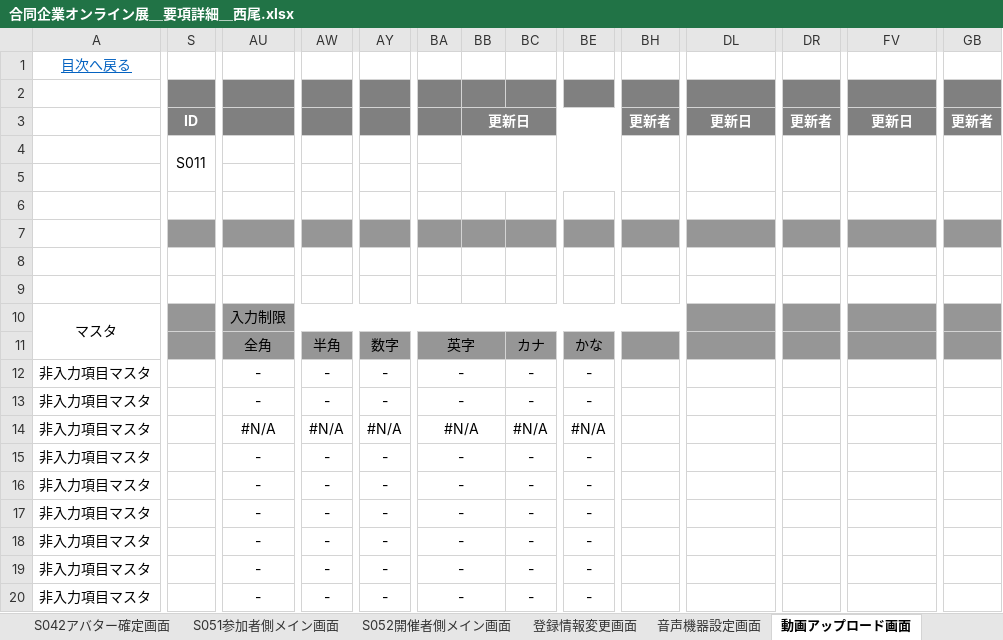
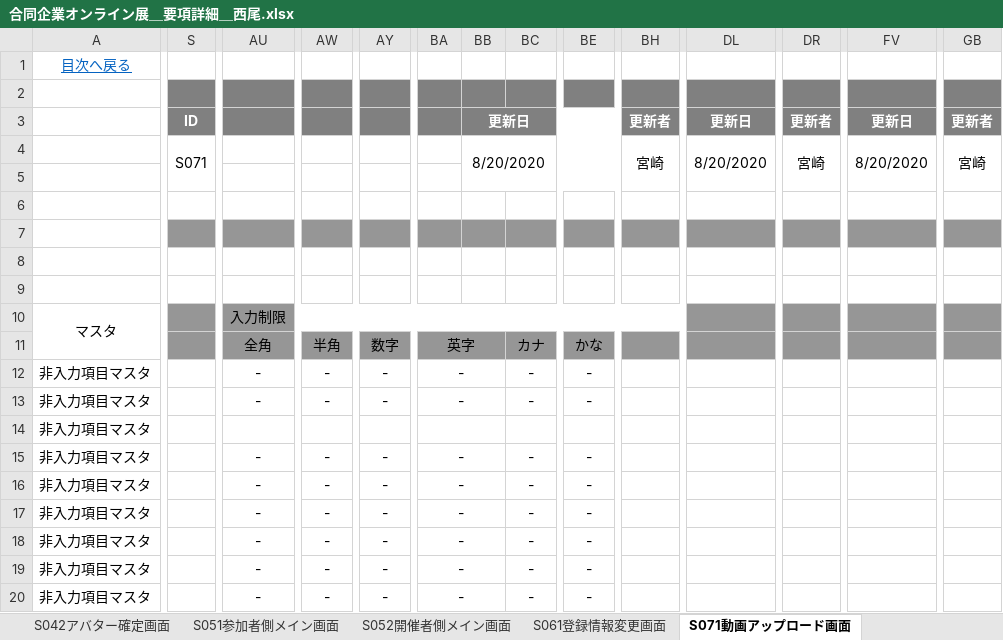
Before and after one commit to miyazaki026/git04, an Excel workbook: 合同企業オンライン展＿要項詳細＿西尾.xlsx, sheet S071動画アップロード画面, drawn as a sheet; only a part is shown, gaps mark what is left out; values as stored, in another font and other column widths than the file's, no borders; the diff covers the shown part only; the diff names each change by its address in the sheet, - before the commit and + after, or states it on an @@ line.

```diff
--- a/合同企業オンライン展＿要項詳細＿西尾.xlsx (sheet S071動画アップロード画面)
+++ b/合同企業オンライン展＿要項詳細＿西尾.xlsx (sheet S071動画アップロード画面)
-sheet tab: 登録情報変更画面
+sheet tab: S061登録情報変更画面
-sheet tab: 動画アップロード画面
+sheet tab: S071動画アップロード画面
-S4: S011
+S4: S071
-BB4: (empty)
+BB4: 8/20/2020
-BH4: (empty)
+BH4: 宮崎
-DL4: (empty)
+DL4: 8/20/2020
-DR4: (empty)
+DR4: 宮崎
-FV4: (empty)
+FV4: 8/20/2020
-GB4: (empty)
+GB4: 宮崎
-AU14: #N/A
+AU14: (empty)
-AW14: #N/A
+AW14: (empty)
-AY14: #N/A
+AY14: (empty)
-BA14: #N/A
+BA14: (empty)
-BC14: #N/A
+BC14: (empty)
-BE14: #N/A
+BE14: (empty)
```
Also changed, not shown: 3 edited cells elsewhere in this sheet, sheet S082説明会ブース内, sheet S031ログアウト画面, sheet S022ログイン失敗画面, sheet S021ログイン画面, sheet S081説明会選択画面, sheet S051参加者側メイン画面, 5 more sheets, other sheet tabs.
